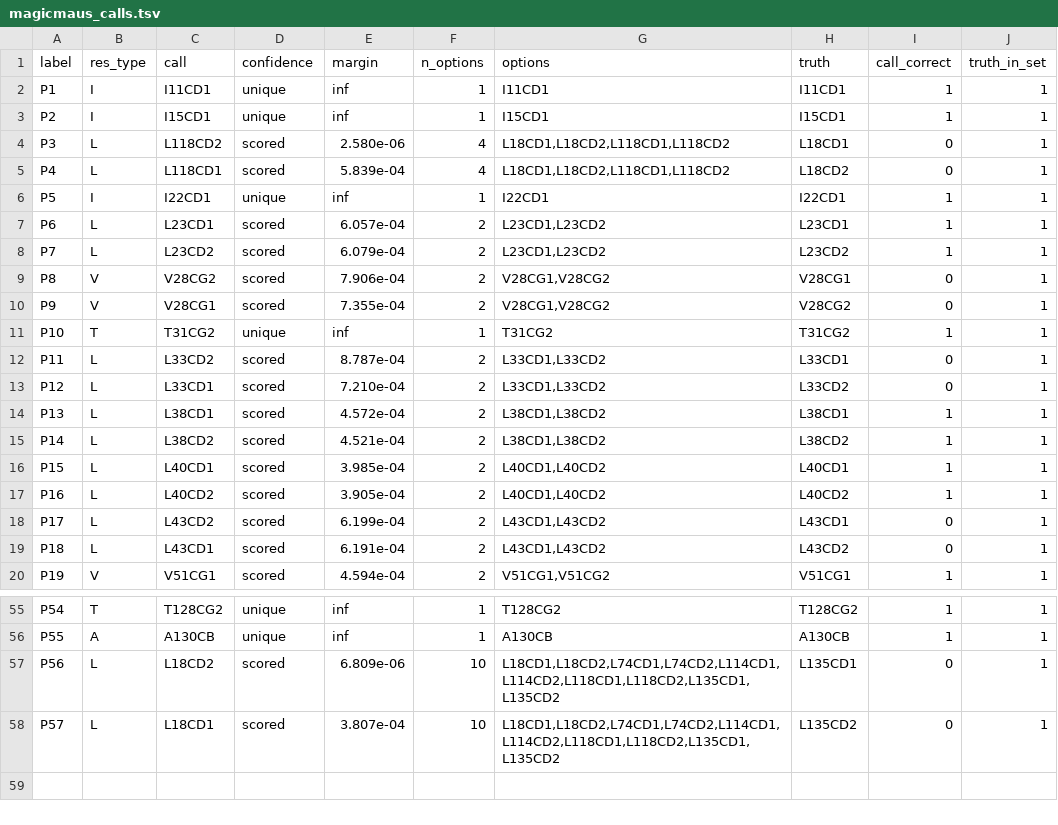
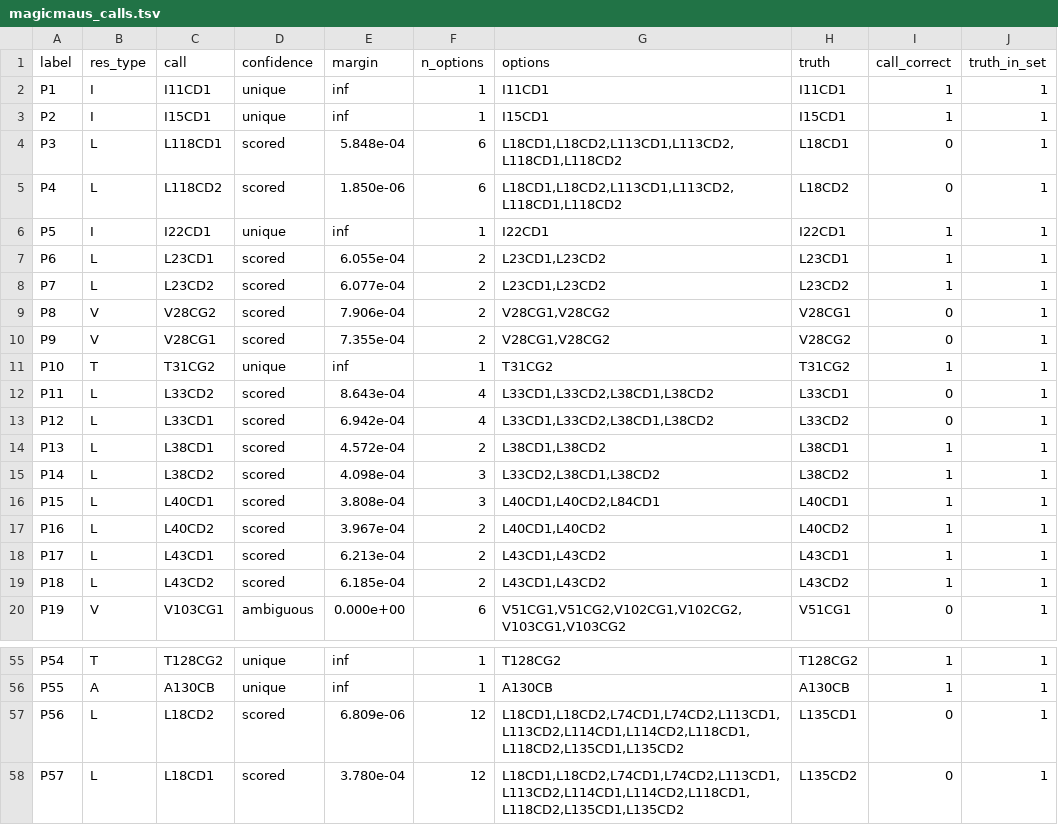
Before and after one commit to deepnmr/magicmaus, a TSV file: examples/hnh/magicmaus_calls.tsv, drawn as a sheet; only a part is shown, gaps mark what is left out; the diff covers the shown part only.

```diff
--- a/examples/hnh/magicmaus_calls.tsv
+++ b/examples/hnh/magicmaus_calls.tsv
@@ -3,7 +3,7 @@ P1	I	I11CD1	unique	inf	1	I11CD1	I11CD1	1	1
 P2	I	I15CD1	unique	inf	1	I15CD1	I15CD1	1	1
-P3	L	L118CD2	scored	2.580e-06	4	L18CD1,L18CD2,L118CD1,L118CD2	L18CD1	0	1
-P4	L	L118CD1	scored	5.839e-04	4	L18CD1,L18CD2,L118CD1,L118CD2	L18CD2	0	1
+P3	L	L118CD1	scored	5.848e-04	6	L18CD1,L18CD2,L113CD1,L113CD2,L118CD1,L118CD2	L18CD1	0	1
+P4	L	L118CD2	scored	1.850e-06	6	L18CD1,L18CD2,L113CD1,L113CD2,L118CD1,L118CD2	L18CD2	0	1
 P5	I	I22CD1	unique	inf	1	I22CD1	I22CD1	1	1
-P6	L	L23CD1	scored	6.057e-04	2	L23CD1,L23CD2	L23CD1	1	1
-P7	L	L23CD2	scored	6.079e-04	2	L23CD1,L23CD2	L23CD2	1	1
+P6	L	L23CD1	scored	6.055e-04	2	L23CD1,L23CD2	L23CD1	1	1
+P7	L	L23CD2	scored	6.077e-04	2	L23CD1,L23CD2	L23CD2	1	1
 P8	V	V28CG2	scored	7.906e-04	2	V28CG1,V28CG2	V28CG1	0	1
@@ -11,10 +11,10 @@ P9	V	V28CG1	scored	7.355e-04	2	V28CG1,V28CG2	V28CG2	0	1
 P10	T	T31CG2	unique	inf	1	T31CG2	T31CG2	1	1
-P11	L	L33CD2	scored	8.787e-04	2	L33CD1,L33CD2	L33CD1	0	1
-P12	L	L33CD1	scored	7.210e-04	2	L33CD1,L33CD2	L33CD2	0	1
+P11	L	L33CD2	scored	8.643e-04	4	L33CD1,L33CD2,L38CD1,L38CD2	L33CD1	0	1
+P12	L	L33CD1	scored	6.942e-04	4	L33CD1,L33CD2,L38CD1,L38CD2	L33CD2	0	1
 P13	L	L38CD1	scored	4.572e-04	2	L38CD1,L38CD2	L38CD1	1	1
-P14	L	L38CD2	scored	4.521e-04	2	L38CD1,L38CD2	L38CD2	1	1
-P15	L	L40CD1	scored	3.985e-04	2	L40CD1,L40CD2	L40CD1	1	1
-P16	L	L40CD2	scored	3.905e-04	2	L40CD1,L40CD2	L40CD2	1	1
-P17	L	L43CD2	scored	6.199e-04	2	L43CD1,L43CD2	L43CD1	0	1
-P18	L	L43CD1	scored	6.191e-04	2	L43CD1,L43CD2	L43CD2	0	1
-P19	V	V51CG1	scored	4.594e-04	2	V51CG1,V51CG2	V51CG1	1	1
+P14	L	L38CD2	scored	4.098e-04	3	L33CD2,L38CD1,L38CD2	L38CD2	1	1
+P15	L	L40CD1	scored	3.808e-04	3	L40CD1,L40CD2,L84CD1	L40CD1	1	1
+P16	L	L40CD2	scored	3.967e-04	2	L40CD1,L40CD2	L40CD2	1	1
+P17	L	L43CD1	scored	6.213e-04	2	L43CD1,L43CD2	L43CD1	1	1
+P18	L	L43CD2	scored	6.185e-04	2	L43CD1,L43CD2	L43CD2	1	1
+P19	V	V103CG1	ambiguous	0.000e+00	6	V51CG1,V51CG2,V102CG1,V102CG2,V103CG1,V103CG2	V51CG1	0	1
@@ -56,3 +56,3 @@ P54	T	T128CG2	unique	inf	1	T128CG2	T128CG2	1	1
 P55	A	A130CB	unique	inf	1	A130CB	A130CB	1	1
-P56	L	L18CD2	scored	6.809e-06	10	L18CD1,L18CD2,L74CD1,L74CD2,L114CD1,L114CD2,L118CD1,L118CD2,L135CD1,L135CD2	L135CD1	0	1
-P57	L	L18CD1	scored	3.807e-04	10	L18CD1,L18CD2,L74CD1,L74CD2,L114CD1,L114CD2,L118CD1,L118CD2,L135CD1,L135CD2	L135CD2	0	1
+P56	L	L18CD2	scored	6.809e-06	12	L18CD1,L18CD2,L74CD1,L74CD2,L113CD1,L113CD2,L114CD1,L114CD2,L118CD1,L118CD2,L135CD1,L135CD2	L135CD1	0	1
+P57	L	L18CD1	scored	3.780e-04	12	L18CD1,L18CD2,L74CD1,L74CD2,L113CD1,L113CD2,L114CD1,L114CD2,L118CD1,L118CD2,L135CD1,L135CD2	L135CD2	0	1
```
Also changed, not shown: 52 edited cells elsewhere in this file, examples/il2/magicmaus_calls.tsv, examples/mbp/magicmaus_calls.tsv, 8 other files.
